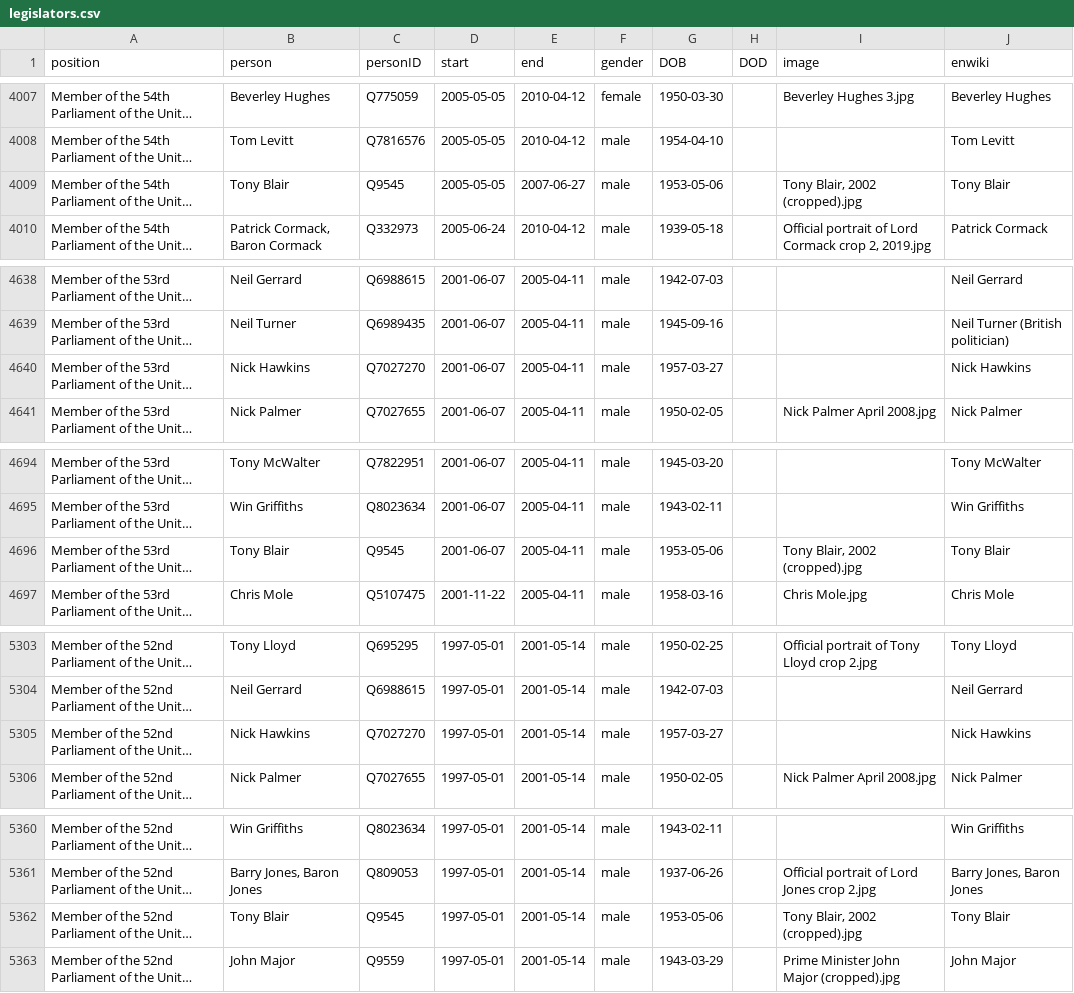
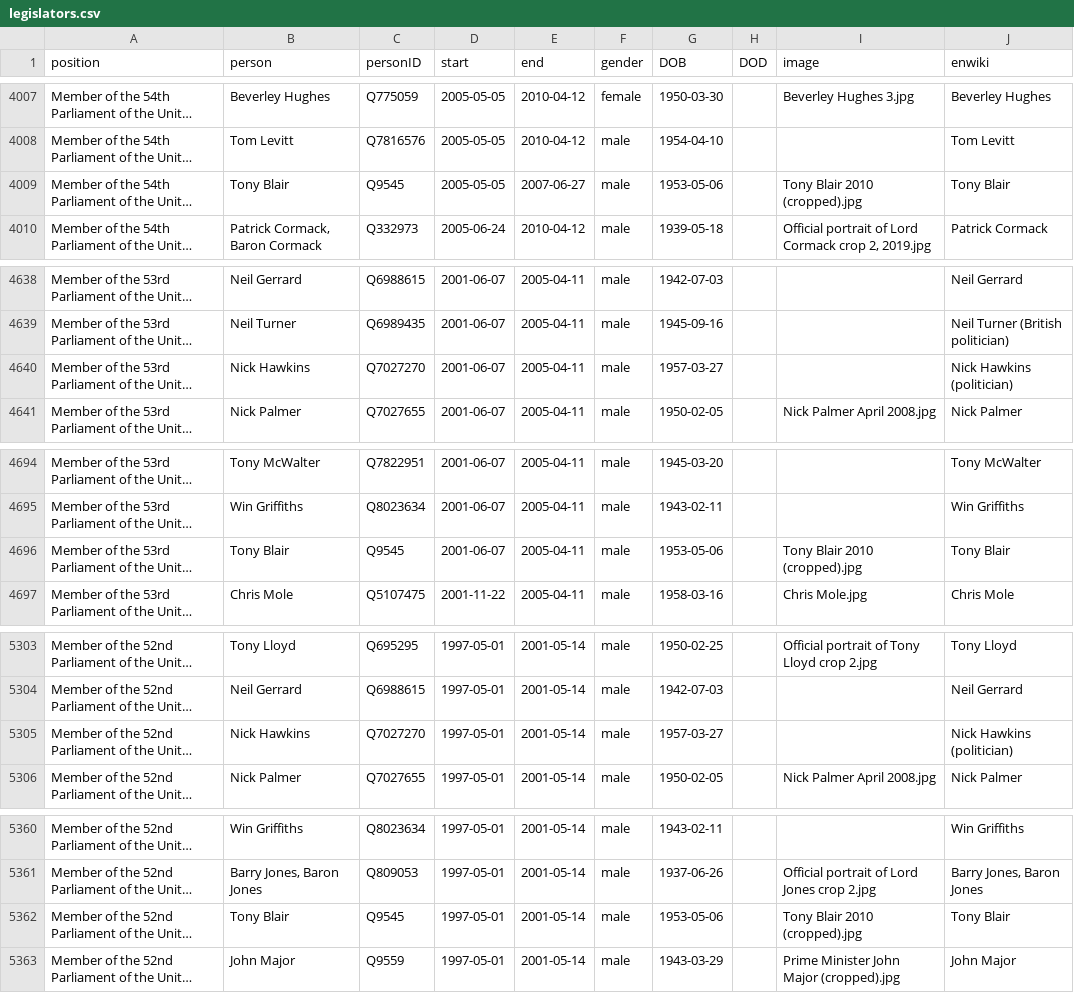
Before and after one commit to every-politician-scrapers/united-kingdom-cabinet, a CSV file: html/legislators.csv, drawn as a sheet; only a part is shown, gaps mark what is left out; long unchanged cells end in …; the diff covers the shown part only; the diff names each change by its address in the sheet, - before the commit and + after, or states it on an @@ line.

```diff
--- a/html/legislators.csv
+++ b/html/legislators.csv
-I4009 (image): Tony Blair, 2002 (cropped).jpg
+I4009 (image): Tony Blair 2010 (cropped).jpg
-J4640 (enwiki): Nick Hawkins
+J4640 (enwiki): Nick Hawkins (politician)
-I4696 (image): Tony Blair, 2002 (cropped).jpg
+I4696 (image): Tony Blair 2010 (cropped).jpg
-J5305 (enwiki): Nick Hawkins
+J5305 (enwiki): Nick Hawkins (politician)
-I5362 (image): Tony Blair, 2002 (cropped).jpg
+I5362 (image): Tony Blair 2010 (cropped).jpg
```
Also changed, not shown: 8 edited cells elsewhere in this file, html/holders21.csv.
